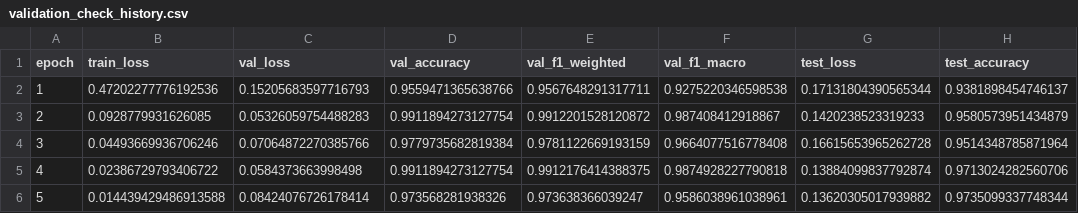
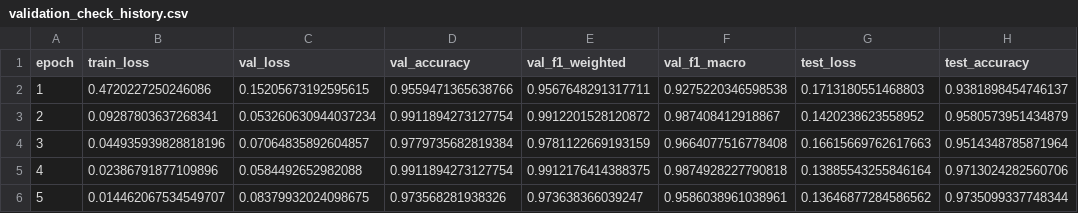
Before and after one commit to DraganStojcevski/diplomska-nlp, a CSV file: results/validation_check_history.csv, drawn as a sheet; only a part is shown; the diff names each change by its address in the sheet, - before the commit and + after, or states it on an @@ line.

```diff
--- a/results/validation_check_history.csv
+++ b/results/validation_check_history.csv
-B2 (train_loss): 0.47202277776192536
+B2 (train_loss): 0.4720227250246086
-C2 (val_loss): 0.15205683597716793
+C2 (val_loss): 0.15205673192595615
-G2 (test_loss): 0.17131804390565344
+G2 (test_loss): 0.1713180551468803
-B3 (train_loss): 0.0928779931626085
+B3 (train_loss): 0.09287803637268341
-C3 (val_loss): 0.05326059754488283
+C3 (val_loss): 0.053260630944037234
-G3 (test_loss): 0.1420238523319233
+G3 (test_loss): 0.1420238623558952
-B4 (train_loss): 0.04493669936706246
+B4 (train_loss): 0.044935939828818196
-C4 (val_loss): 0.07064872270385766
+C4 (val_loss): 0.07064835892604857
-G4 (test_loss): 0.16615653965262728
+G4 (test_loss): 0.16615669762617663
-B5 (train_loss): 0.02386729793406722
+B5 (train_loss): 0.02386791877109896
-C5 (val_loss): 0.0584373663998498
+C5 (val_loss): 0.0584492652982088
-G5 (test_loss): 0.13884099837792874
+G5 (test_loss): 0.13885543255846164
-B6 (train_loss): 0.014439429486913588
+B6 (train_loss): 0.014462067534549707
-C6 (val_loss): 0.08424076726178414
+C6 (val_loss): 0.08379932024098675
-G6 (test_loss): 0.13620305017939882
+G6 (test_loss): 0.13646877284586562
```
Also changed, not shown: 1 other file.
